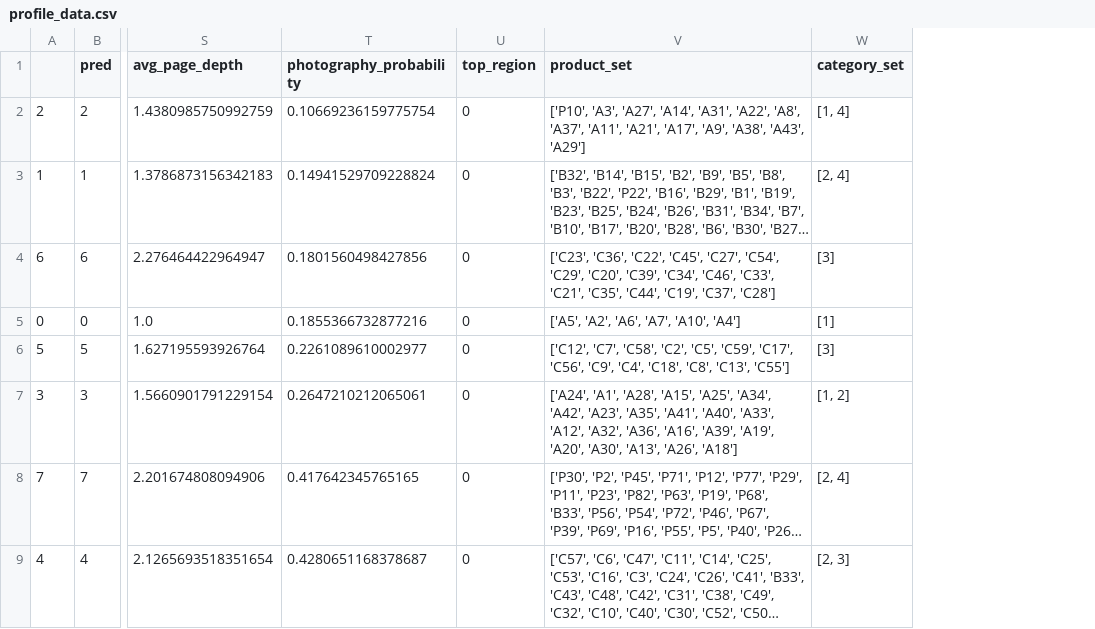
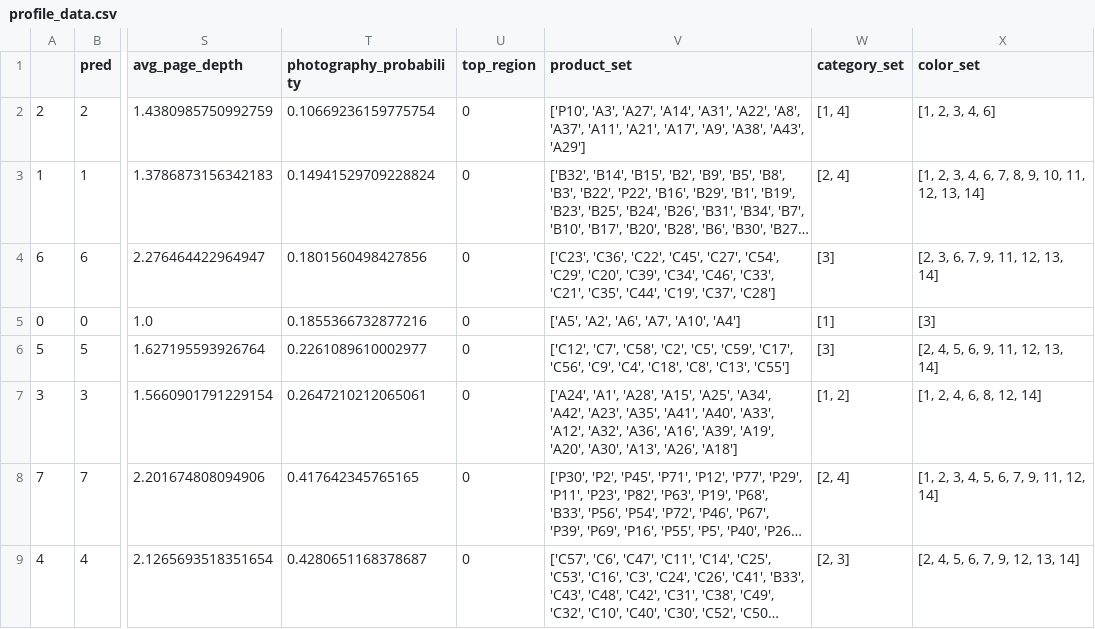
Before and after one commit to namvdo/bdpa-clickflow, a CSV file: ml/profile_data.csv, drawn as a sheet; only a part is shown, gaps mark what is left out; long unchanged cells end in …; the diff names each change by its address in the sheet, - before the commit and + after, or states it on an @@ line.

```diff
--- a/ml/profile_data.csv
+++ b/ml/profile_data.csv
+column X (color_set), rows 2-9: [1, 2, 3, 4, 6] | [1, 2, 3, 4, 6, 7, 8, 9, 10, 11, 12, 13, 14] | [2, 3, 6, 7, 9, 11, 12, 13, 14] | [3] | [2, 4, 5, 6, 9, 11, 12, 13, 14] | [1, 2, 4, 6, 8, 12, 14] | [1, 2, 3, 4, 5, 6, 7, 9, 11, 12, 14] | [2, 4, 5, 6, 7, 9, 12, 13, 14]
```
Also changed, not shown: 29 other files.
